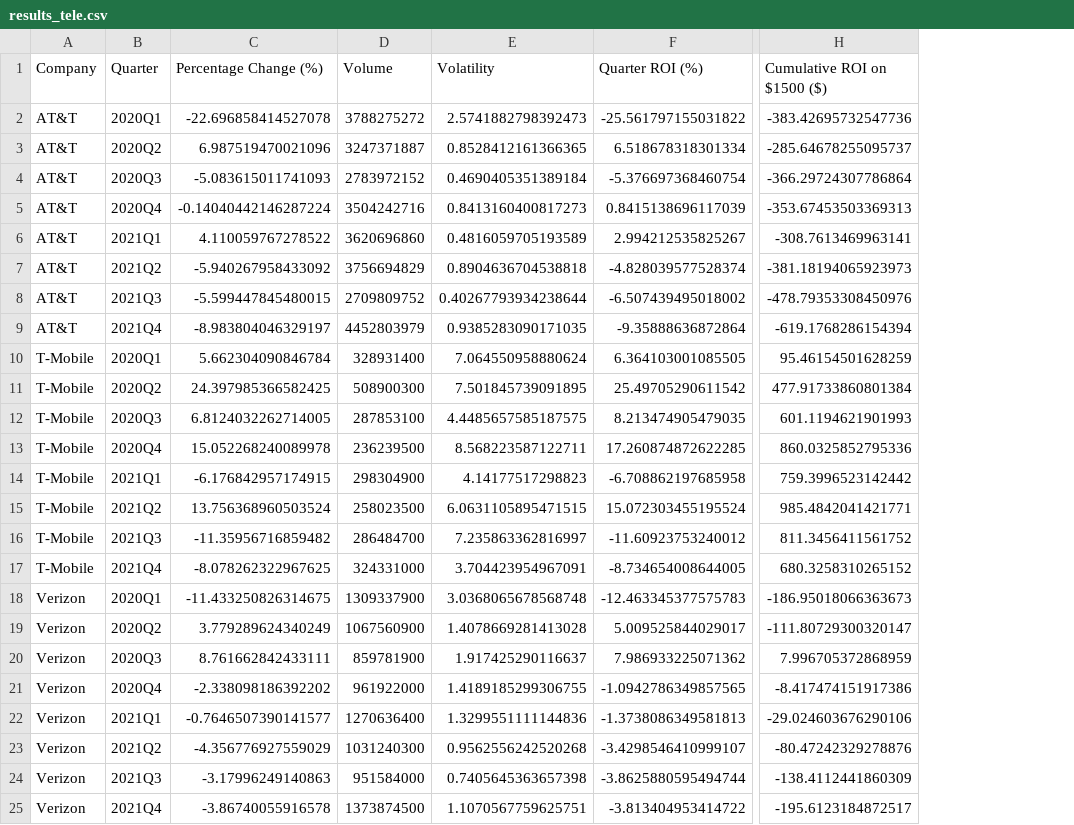
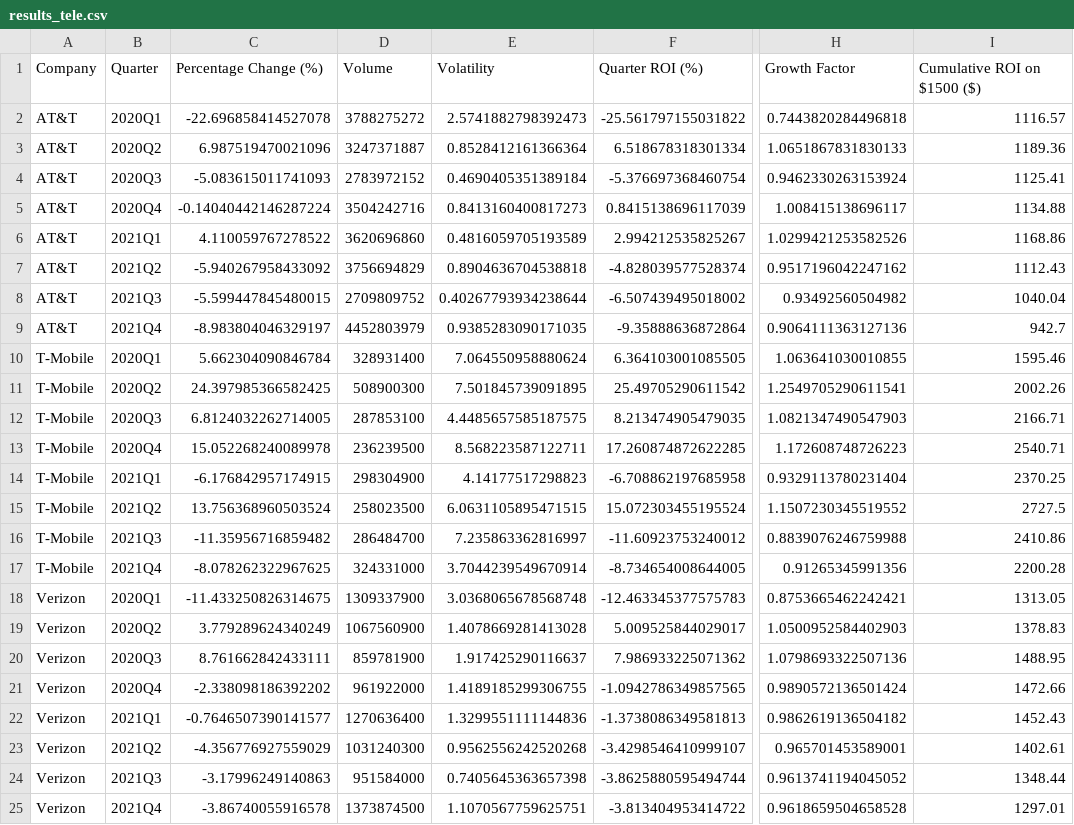
Before and after one commit to juanbracho/UT_Module16, a CSV file: data/outputs/results_tele.csv, drawn as a sheet; only a part is shown, gaps mark what is left out; addresses are those after the commit; the diff names each change by its address in the sheet, - before the commit and + after, or states it on an @@ line.

```diff
--- a/data/outputs/results_tele.csv
+++ b/data/outputs/results_tele.csv
+column H (Growth Factor), rows 2-25: 0.7443820284496818 | 1.0651867831830133 | 0.9462330263153924 | 1.008415138696117 | 1.0299421253582526 | 0.9517196042247162 | 0.93492560504982 | 0.9064111363127136 | 1.063641030010855 | 1.2549705290611541 | 1.0821347490547903 | 1.172608748726223 | 0.9329113780231404 | 1.1507230345519552 | 0.8839076246759988 | 0.91265345991356 | 0.8753665462242421 | 1.0500952584402903 | 1.0798693322507136 | 0.9890572136501424 | 0.9862619136504182 | 0.965701453589001 | 0.9613741194045052 | 0.9618659504658528
-I2 (Cumulative ROI on $1500 ($)): -383.42695732547736
+I2 (Cumulative ROI on $1500 ($)): 1116.57
-E3 (Volatility): 0.8528412161366365
+E3 (Volatility): 0.8528412161366364
-I3 (Cumulative ROI on $1500 ($)): -285.64678255095737
+I3 (Cumulative ROI on $1500 ($)): 1189.36
-I4 (Cumulative ROI on $1500 ($)): -366.29724307786864
+I4 (Cumulative ROI on $1500 ($)): 1125.41
-I5 (Cumulative ROI on $1500 ($)): -353.67453503369313
+I5 (Cumulative ROI on $1500 ($)): 1134.88
-I6 (Cumulative ROI on $1500 ($)): -308.7613469963141
+I6 (Cumulative ROI on $1500 ($)): 1168.86
-I7 (Cumulative ROI on $1500 ($)): -381.18194065923973
+I7 (Cumulative ROI on $1500 ($)): 1112.43
-I8 (Cumulative ROI on $1500 ($)): -478.79353308450976
+I8 (Cumulative ROI on $1500 ($)): 1040.04
-I9 (Cumulative ROI on $1500 ($)): -619.1768286154394
+I9 (Cumulative ROI on $1500 ($)): 942.7
-I10 (Cumulative ROI on $1500 ($)): 95.46154501628259
+I10 (Cumulative ROI on $1500 ($)): 1595.46
-I11 (Cumulative ROI on $1500 ($)): 477.91733860801384
+I11 (Cumulative ROI on $1500 ($)): 2002.26
-I12 (Cumulative ROI on $1500 ($)): 601.1194621901993
+I12 (Cumulative ROI on $1500 ($)): 2166.71
-I13 (Cumulative ROI on $1500 ($)): 860.0325852795336
+I13 (Cumulative ROI on $1500 ($)): 2540.71
-I14 (Cumulative ROI on $1500 ($)): 759.3996523142442
+I14 (Cumulative ROI on $1500 ($)): 2370.25
-I15 (Cumulative ROI on $1500 ($)): 985.4842041421771
+I15 (Cumulative ROI on $1500 ($)): 2727.5
-I16 (Cumulative ROI on $1500 ($)): 811.3456411561752
+I16 (Cumulative ROI on $1500 ($)): 2410.86
-E17 (Volatility): 3.704423954967091
+E17 (Volatility): 3.7044239549670914
-I17 (Cumulative ROI on $1500 ($)): 680.3258310265152
+I17 (Cumulative ROI on $1500 ($)): 2200.28
-I18 (Cumulative ROI on $1500 ($)): -186.95018066363673
+I18 (Cumulative ROI on $1500 ($)): 1313.05
-I19 (Cumulative ROI on $1500 ($)): -111.80729300320147
+I19 (Cumulative ROI on $1500 ($)): 1378.83
-I20 (Cumulative ROI on $1500 ($)): 7.996705372868959
+I20 (Cumulative ROI on $1500 ($)): 1488.95
-I21 (Cumulative ROI on $1500 ($)): -8.417474151917386
+I21 (Cumulative ROI on $1500 ($)): 1472.66
-I22 (Cumulative ROI on $1500 ($)): -29.024603676290106
+I22 (Cumulative ROI on $1500 ($)): 1452.43
-I23 (Cumulative ROI on $1500 ($)): -80.47242329278876
+I23 (Cumulative ROI on $1500 ($)): 1402.61
-I24 (Cumulative ROI on $1500 ($)): -138.4112441860309
+I24 (Cumulative ROI on $1500 ($)): 1348.44
-I25 (Cumulative ROI on $1500 ($)): -195.6123184872517
+I25 (Cumulative ROI on $1500 ($)): 1297.01
```
Also changed, not shown: data/outputs/combined_filtered_data.csv, data/outputs/combined_results.csv, 17 other files.
